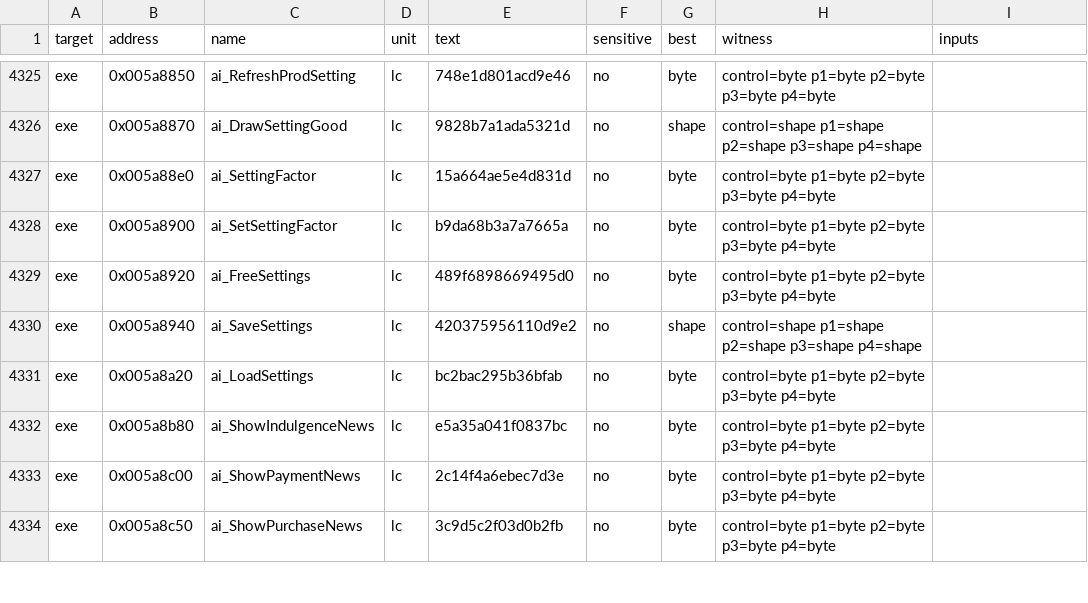
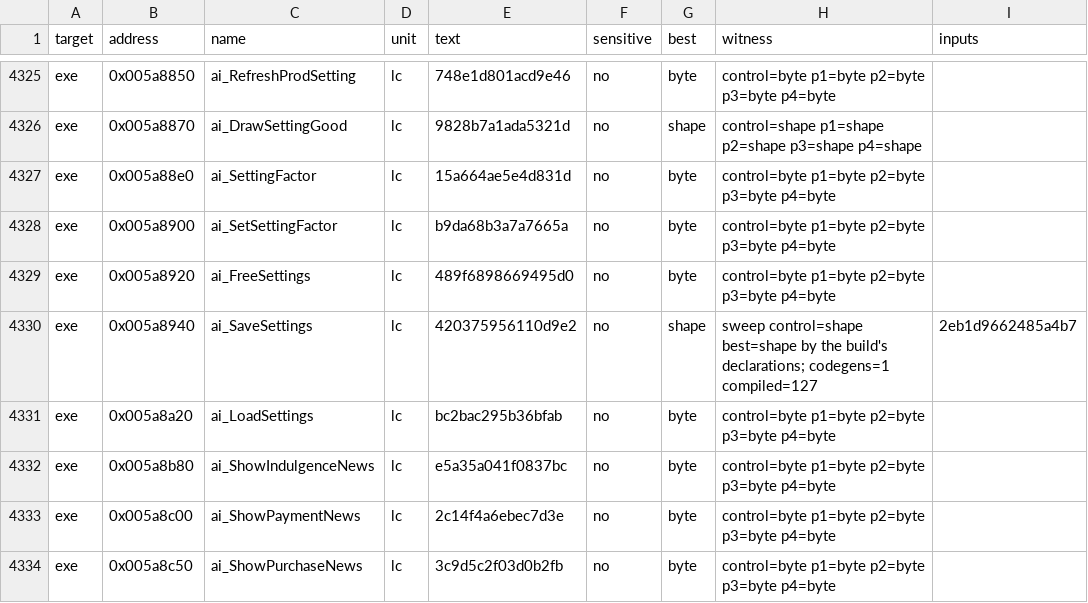
Before and after one commit to andre-tebart/gildegold, a TSV file: ledger/tiebreak.tsv, drawn as a sheet; only a part is shown, gaps mark what is left out.

```diff
--- a/ledger/tiebreak.tsv
+++ b/ledger/tiebreak.tsv
@@ -4329,3 +4329,3 @@ exe	0x005a8900	ai_SetSettingFactor	lc	b9da68b3a7a7665a	no	byte	control=byte p1=b
 exe	0x005a8920	ai_FreeSettings	lc	489f6898669495d0	no	byte	control=byte p1=byte p2=byte p3=byte p4=byte	
-exe	0x005a8940	ai_SaveSettings	lc	420375956110d9e2	no	shape	control=shape p1=shape p2=shape p3=shape p4=shape	
+exe	0x005a8940	ai_SaveSettings	lc	420375956110d9e2	no	shape	sweep control=shape best=shape by the build's declarations; codegens=1 compiled=127	2eb1d9662485a4b7
 exe	0x005a8a20	ai_LoadSettings	lc	bc2bac295b36bfab	no	byte	control=byte p1=byte p2=byte p3=byte p4=byte	
```
Also changed, not shown: 1 other file.
